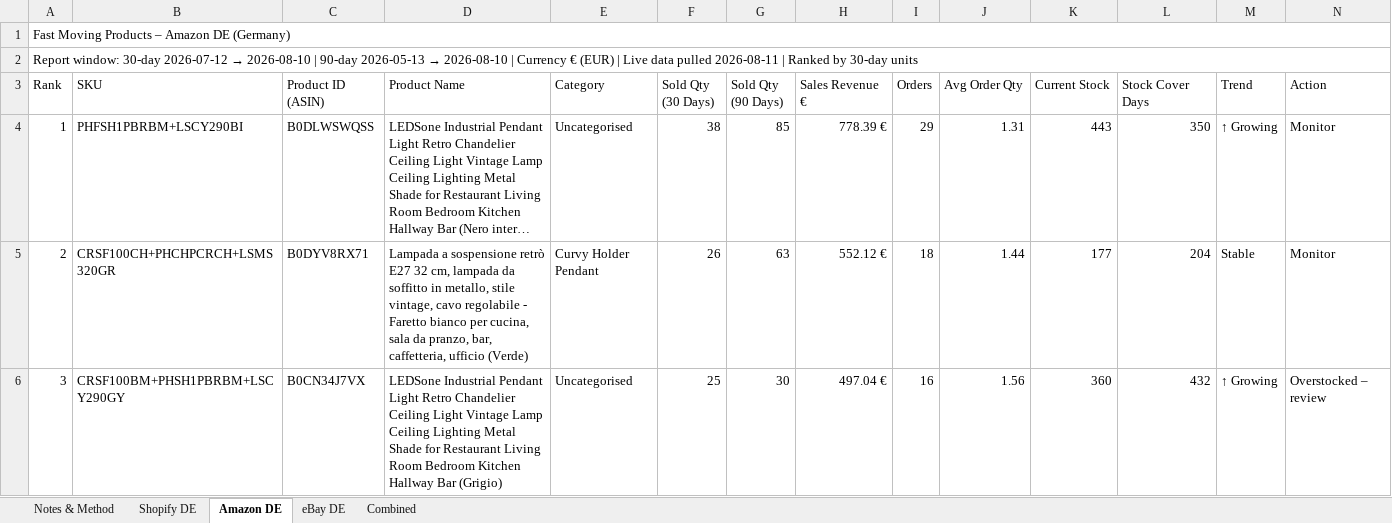
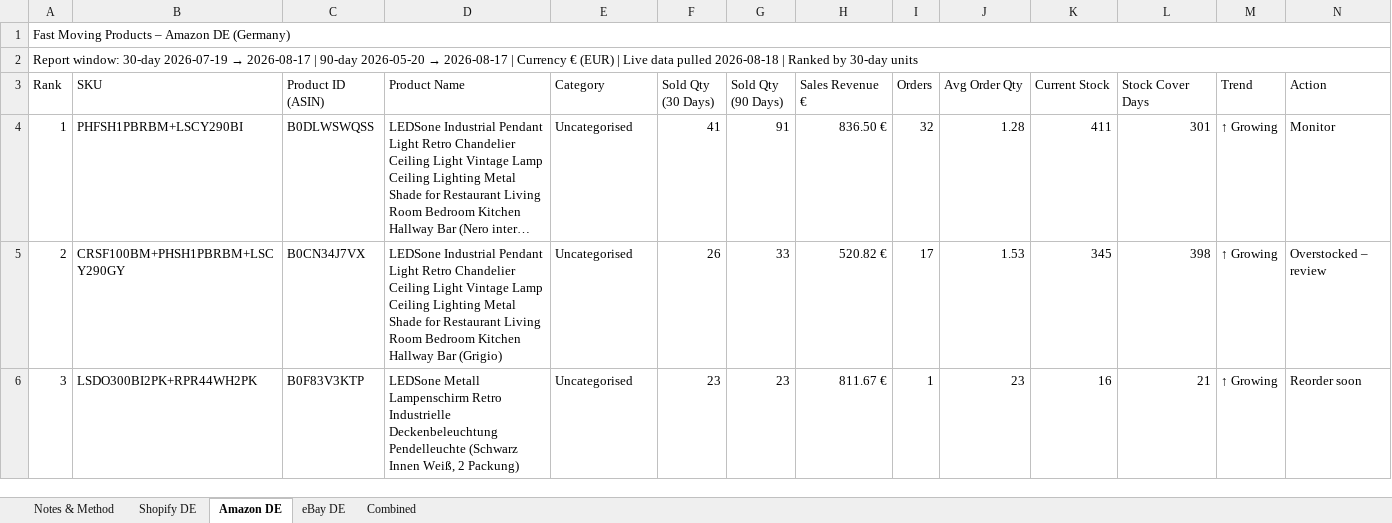
Before and after one commit to digitwebabiraj-byte/abiraj_aios, an Excel workbook: development/abiraj_mini_aios_workbench/projects/PRJ-2026-020_fast-moving-products/evidence/final_outputs/REQ-23_fast-moving-products/REQ-23-D01_fast_moving_products.xlsx, sheet Amazon DE, drawn as a sheet; only a part is shown; long unchanged cells end in …; values as stored, in another font and other column widths than the file's, no cell formats; the diff covers the shown part only; the diff names each change by its address in the sheet, - before the commit and + after, or states it on an @@ line.

```diff
--- a/development/abiraj_mini_aios_workbench/projects/PRJ-2026-020_fast-moving-products/evidence/final_outputs/REQ-23_fast-moving-products/REQ-23-D01_fast_moving_products.xlsx (sheet Amazon DE)
+++ b/development/abiraj_mini_aios_workbench/projects/PRJ-2026-020_fast-moving-products/evidence/final_outputs/REQ-23_fast-moving-products/REQ-23-D01_fast_moving_products.xlsx (sheet Amazon DE)
@@ A2 (Rank): …window: 30-day 2026-07-12 → 2026-08-10 | 90-day 2026-05-13 → 2026-08-10 | Currency € (EUR) | Live data pulled 2026-08-11 | Ranked… → …window: 30-day 2026-07-19 → 2026-08-17 | 90-day 2026-05-20 → 2026-08-17 | Currency € (EUR) | Live data pulled 2026-08-18 | Ranked… @@
-F4 (Sold Qty (30 Days)): 38
+F4 (Sold Qty (30 Days)): 41
-G4 (Sold Qty (90 Days)): 85
+G4 (Sold Qty (90 Days)): 91
-H4 (Sales Revenue €): 778.39 €
+H4 (Sales Revenue €): 836.50 €
-I4 (Orders): 29
+I4 (Orders): 32
-J4 (Avg Order Qty): 1.31
+J4 (Avg Order Qty): 1.28
-K4 (Current Stock): 443
+K4 (Current Stock): 411
-L4 (Stock Cover Days): 350
+L4 (Stock Cover Days): 301
-B5 (SKU): CRSF100CH+PHCHPCRCH+LSMS320GR
+B5 (SKU): CRSF100BM+PHSH1PBRBM+LSCY290GY
-C5 (Product ID (ASIN)): B0DYV8RX71
+C5 (Product ID (ASIN)): B0CN34J7VX
-D5 (Product Name): Lampada a sospensione retrò E27 32 cm, lampada da soffitto in metallo, stile vintage, cavo regolabile - Faretto bianco per cucina, sala da pranzo, bar, caffetteria, ufficio (Verde)
+D5 (Product Name): LEDSone Industrial Pendant Light Retro Chandelier Ceiling Light Vintage Lamp Ceiling Lighting Metal Shade for Restaurant Living Room Bedroom Kitchen Hallway Bar (Grigio)
-E5 (Category): Curvy Holder Pendant
+E5 (Category): Uncategorised
-G5 (Sold Qty (90 Days)): 63
+G5 (Sold Qty (90 Days)): 33
-H5 (Sales Revenue €): 552.12 €
+H5 (Sales Revenue €): 520.82 €
-I5 (Orders): 18
+I5 (Orders): 17
-J5 (Avg Order Qty): 1.44
+J5 (Avg Order Qty): 1.53
-K5 (Current Stock): 177
+K5 (Current Stock): 345
-L5 (Stock Cover Days): 204
+L5 (Stock Cover Days): 398
-M5 (Trend): Stable
+M5 (Trend): ↑ Growing
-N5 (Action): Monitor
+N5 (Action): Overstocked – review
-B6 (SKU): CRSF100BM+PHSH1PBRBM+LSCY290GY
+B6 (SKU): LSDO300BI2PK+RPR44WH2PK
-C6 (Product ID (ASIN)): B0CN34J7VX
+C6 (Product ID (ASIN)): B0F83V3KTP
-D6 (Product Name): LEDSone Industrial Pendant Light Retro Chandelier Ceiling Light Vintage Lamp Ceiling Lighting Metal Shade for Restaurant Living Room Bedroom Kitchen Hallway Bar (Grigio)
+D6 (Product Name): LEDSone Metall Lampenschirm Retro Industrielle Deckenbeleuchtung Pendelleuchte (Schwarz Innen Weiß, 2 Packung)
-F6 (Sold Qty (30 Days)): 25
+F6 (Sold Qty (30 Days)): 23
-G6 (Sold Qty (90 Days)): 30
+G6 (Sold Qty (90 Days)): 23
-H6 (Sales Revenue €): 497.04 €
+H6 (Sales Revenue €): 811.67 €
-I6 (Orders): 16
+I6 (Orders): 1
-J6 (Avg Order Qty): 1.56
+J6 (Avg Order Qty): 23
-K6 (Current Stock): 360
+K6 (Current Stock): 16
-L6 (Stock Cover Days): 432
+L6 (Stock Cover Days): 21
-N6 (Action): Overstocked – review
+N6 (Action): Reorder soon
```
Also changed, not shown: 824 edited cells elsewhere in this sheet, sheet eBay DE, sheet Shopify DE, sheet Combined, sheet Notes & Method, cell formats, 2 other files.
